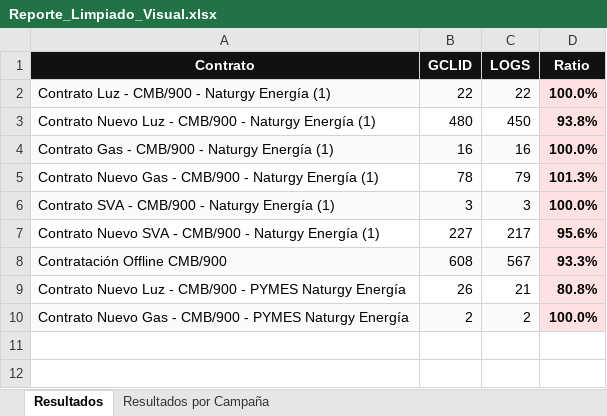
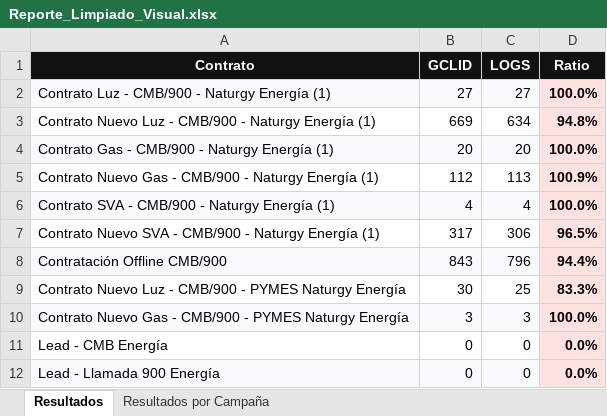
Before and after one commit to pedroplatero-trn-gif/dashboard, an Excel workbook: Reporte_Limpiado_Visual.xlsx, sheet Resultados, drawn as a sheet; values as stored, in another font and other column widths than the file's, no borders; the diff names each change by its address in the sheet, - before the commit and + after, or states it on an @@ line.

```diff
--- a/Reporte_Limpiado_Visual.xlsx (sheet Resultados)
+++ b/Reporte_Limpiado_Visual.xlsx (sheet Resultados)
-B2 (GCLID): 22
+B2 (GCLID): 27
-C2 (LOGS): 22
+C2 (LOGS): 27
-B3 (GCLID): 480
+B3 (GCLID): 669
-C3 (LOGS): 450
+C3 (LOGS): 634
-D3 (Ratio): 93.8%
+D3 (Ratio): 94.8%
-B4 (GCLID): 16
+B4 (GCLID): 20
-C4 (LOGS): 16
+C4 (LOGS): 20
-B5 (GCLID): 78
+B5 (GCLID): 112
-C5 (LOGS): 79
+C5 (LOGS): 113
-D5 (Ratio): 101.3%
+D5 (Ratio): 100.9%
-B6 (GCLID): 3
+B6 (GCLID): 4
-C6 (LOGS): 3
+C6 (LOGS): 4
-B7 (GCLID): 227
+B7 (GCLID): 317
-C7 (LOGS): 217
+C7 (LOGS): 306
-D7 (Ratio): 95.6%
+D7 (Ratio): 96.5%
-B8 (GCLID): 608
+B8 (GCLID): 843
-C8 (LOGS): 567
+C8 (LOGS): 796
-D8 (Ratio): 93.3%
+D8 (Ratio): 94.4%
-B9 (GCLID): 26
+B9 (GCLID): 30
-C9 (LOGS): 21
+C9 (LOGS): 25
-D9 (Ratio): 80.8%
+D9 (Ratio): 83.3%
-B10 (GCLID): 2
+B10 (GCLID): 3
-C10 (LOGS): 2
+C10 (LOGS): 3
+row 11: Lead - CMB Energía | 0 | 0 | 0.0%
+row 12: Lead - Llamada 900 Energía | 0 | 0 | 0.0%
```
Also changed, not shown: sheet Resultados por Campaña, 2 other files.
